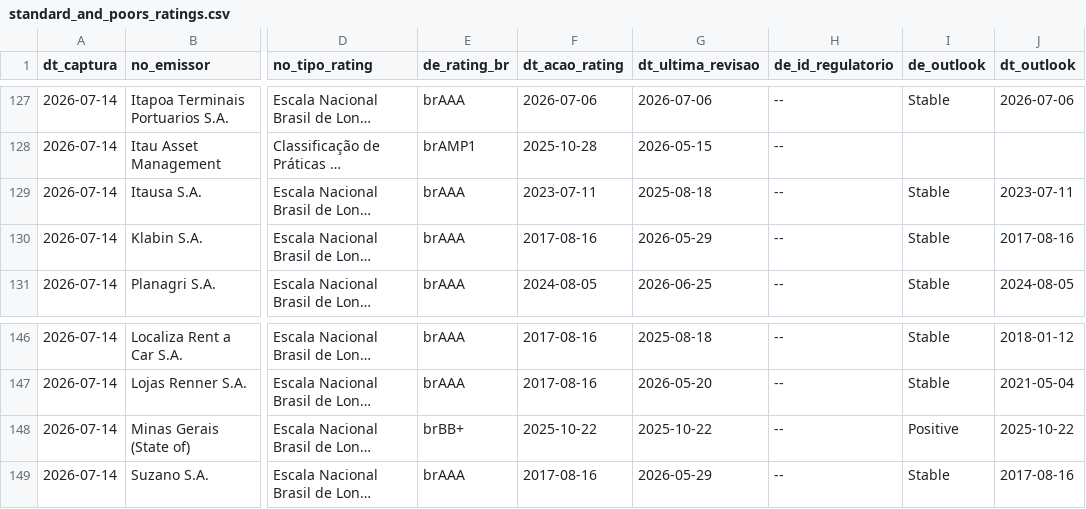
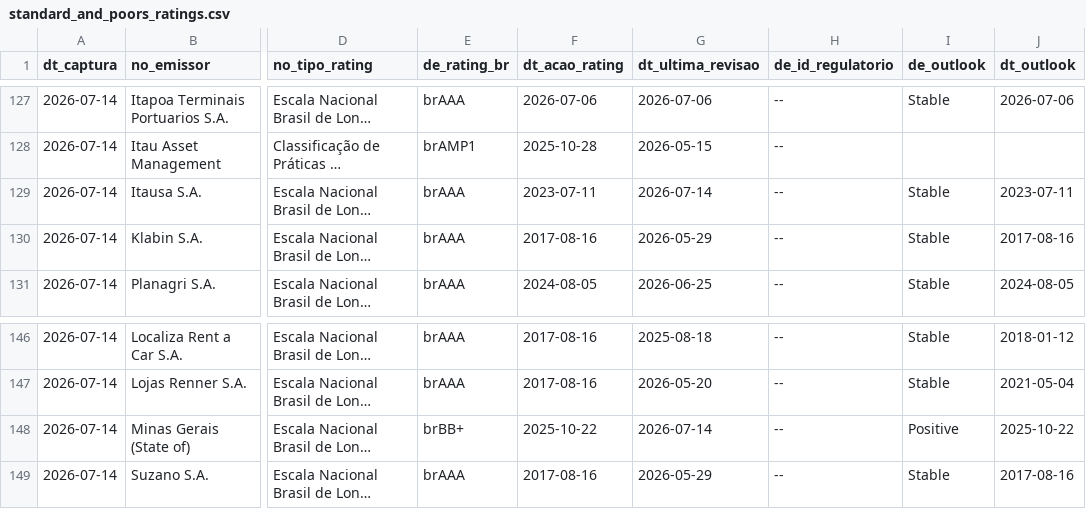
Before and after one commit to PulseDataLabs/PulseRatingsBrasil, a CSV file: data/standard_and_poors_ratings.csv, drawn as a sheet; only a part is shown, gaps mark what is left out; long unchanged cells end in …; the diff names each change by its address in the sheet, - before the commit and + after, or states it on an @@ line.

```diff
--- a/data/standard_and_poors_ratings.csv
+++ b/data/standard_and_poors_ratings.csv
-G129 (dt_ultima_revisao): 2025-08-18
+G129 (dt_ultima_revisao): 2026-07-14
-G148 (dt_ultima_revisao): 2025-10-22
+G148 (dt_ultima_revisao): 2026-07-14
```
Also changed, not shown: data/austin_ratings.csv, 5 other files.
